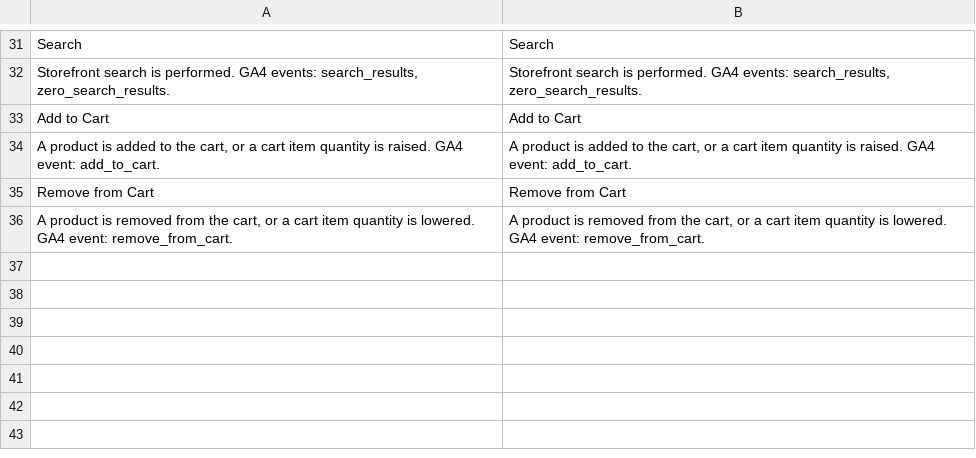
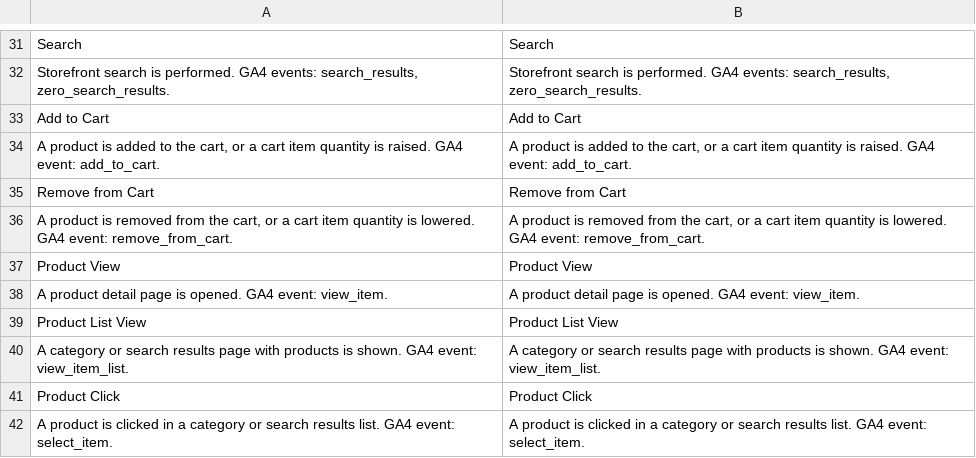
Before and after one commit to spryker-eco/google-analytics, a CSV file: data/translation/Zed/en_US.csv, drawn as a sheet; only a part is shown, gaps mark what is left out.

```diff
--- a/data/translation/Zed/en_US.csv
+++ b/data/translation/Zed/en_US.csv
@@ -36 +36,7 @@ Search,Search
 "A product is removed from the cart, or a cart item quantity is lowered. GA4 event: remove_from_cart.","A product is removed from the cart, or a cart item quantity is lowered. GA4 event: remove_from_cart."
+"Product View","Product View"
+"A product detail page is opened. GA4 event: view_item.","A product detail page is opened. GA4 event: view_item."
+"Product List View","Product List View"
+"A category or search results page with products is shown. GA4 event: view_item_list.","A category or search results page with products is shown. GA4 event: view_item_list."
+"Product Click","Product Click"
+"A product is clicked in a category or search results list. GA4 event: select_item.","A product is clicked in a category or search results list. GA4 event: select_item."
```
Also changed, not shown: data/translation/Zed/de_DE.csv, 3 other files.
